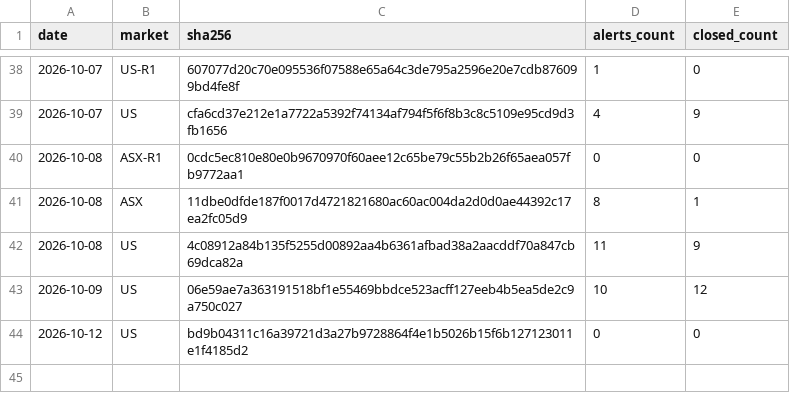
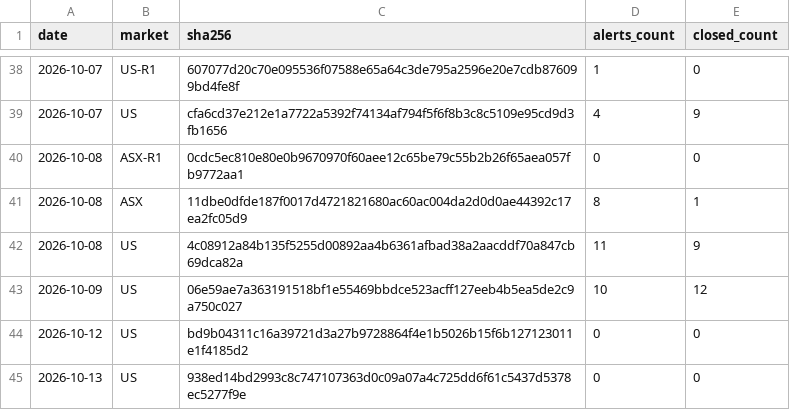
Before and after one commit to mystockade/mystockade-ledger, a CSV file: commitments.csv, drawn as a sheet; only a part is shown, gaps mark what is left out; the diff names each change by its address in the sheet, - before the commit and + after, or states it on an @@ line.

Commit message:
Seal 2026-10-13 US

```diff
--- a/commitments.csv
+++ b/commitments.csv
+row 45: 2026-10-13 | US | 938ed14bd2993c8c747107363d0c09a07a4c725dd6f61c5437d5378ec5277f9e | 0 | 0
```
